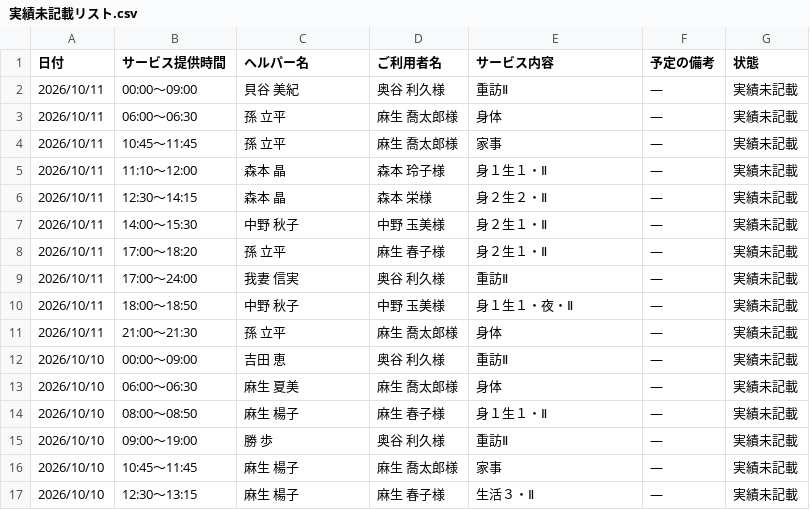
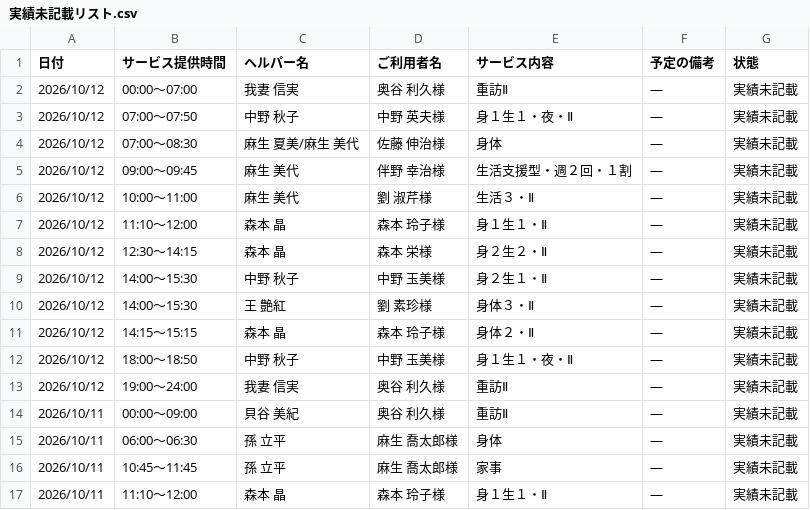
Before and after one commit to yyamamoto-stack/kaigo, a CSV file: data/実績未記載リスト.csv, drawn as a sheet; only a part is shown; the shorter side is filled out with more unchanged rows.

```diff
--- a/data/実績未記載リスト.csv
+++ b/data/実績未記載リスト.csv
@@ -1,2 +1,14 @@
 日付,サービス提供時間,ヘルパー名,ご利用者名,サービス内容,予定の備考,状態
+2026/10/12,00:00～07:00,我妻 信実,奥谷 利久様,重訪Ⅱ,―,実績未記載
+2026/10/12,07:00～07:50,中野 秋子,中野 英夫様,身１生１・夜・Ⅱ,―,実績未記載
+2026/10/12,07:00～08:30,麻生 夏美/麻生 美代,佐藤 伸治様,身体,―,実績未記載
+2026/10/12,09:00～09:45,麻生 美代,伴野 幸治様,生活支援型・週２回・１割,―,実績未記載
+2026/10/12,10:00～11:00,麻生 美代,劉 淑芹様,生活３・Ⅱ,―,実績未記載
+2026/10/12,11:10～12:00,森本 晶,森本 玲子様,身１生１・Ⅱ,―,実績未記載
+2026/10/12,12:30～14:15,森本 晶,森本 栄様,身２生２・Ⅱ,―,実績未記載
+2026/10/12,14:00～15:30,中野 秋子,中野 玉美様,身２生１・Ⅱ,―,実績未記載
+2026/10/12,14:00～15:30,王 艶紅,劉 素珍様,身体３・Ⅱ,―,実績未記載
+2026/10/12,14:15～15:15,森本 晶,森本 玲子様,身体２・Ⅱ,―,実績未記載
+2026/10/12,18:00～18:50,中野 秋子,中野 玉美様,身１生１・夜・Ⅱ,―,実績未記載
+2026/10/12,19:00～24:00,我妻 信実,奥谷 利久様,重訪Ⅱ,―,実績未記載
 2026/10/11,00:00～09:00,貝谷 美紀,奥谷 利久様,重訪Ⅱ,―,実績未記載
```
